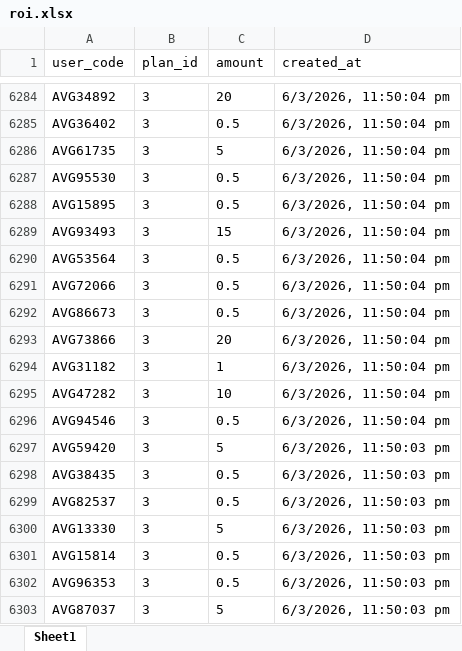
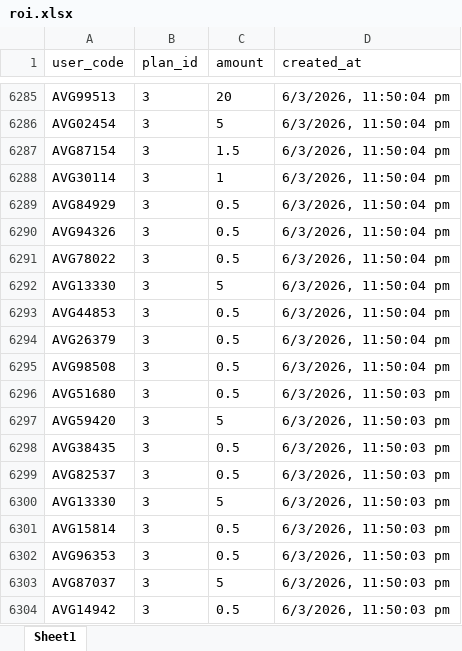
Before and after one commit to suriyanandhimalai555-prog/AVG_Staking, an Excel workbook: server/roi.xlsx, sheet Sheet1, drawn as a sheet; only a part is shown, gaps mark what is left out; the shorter side is filled out with more unchanged rows; values as stored, in another font and other column widths than the file's, no borders; removed rows and columns are numbered as before the commit, all else as after; the diff covers the shown part only; the diff names each change by its address in the sheet, - before the commit and + after, or states it on an @@ line.

```diff
--- a/server/roi.xlsx (sheet Sheet1)
+++ b/server/roi.xlsx (sheet Sheet1)
-A6285 (user_code): AVG34892
+A6285 (user_code): AVG99513
+row 6286: AVG02454 | 3 | 5 | 6/3/2026, 11:50:04 pm
+row 6287: AVG87154 | 3 | 1.5 | 6/3/2026, 11:50:04 pm
+row 6288: AVG30114 | 3 | 1 | 6/3/2026, 11:50:04 pm
-A6289 (user_code): AVG36402
+A6289 (user_code): AVG84929
-row 6286: AVG61735 | 3 | 5 | 6/3/2026, 11:50:04 pm
-A6290 (user_code): AVG95530
+A6290 (user_code): AVG94326
-A6291 (user_code): AVG15895
+A6291 (user_code): AVG78022
-A6292 (user_code): AVG93493
+A6292 (user_code): AVG13330
-C6292 (amount): 15
+C6292 (amount): 5
-A6293 (user_code): AVG53564
+A6293 (user_code): AVG44853
-A6294 (user_code): AVG72066
+A6294 (user_code): AVG26379
-A6295 (user_code): AVG86673
+A6295 (user_code): AVG98508
-row 6293: AVG73866 | 3 | 20 | 6/3/2026, 11:50:04 pm
-row 6294: AVG31182 | 3 | 1 | 6/3/2026, 11:50:04 pm
-row 6295: AVG47282 | 3 | 10 | 6/3/2026, 11:50:04 pm
-A6296 (user_code): AVG94546
+A6296 (user_code): AVG51680
-D6296 (created_at): 6/3/2026, 11:50:04 pm
+D6296 (created_at): 6/3/2026, 11:50:03 pm
```
Also changed, not shown: 13 added rows, 12 removed rows and 46 edited cells elsewhere in this sheet, server/levelIncome.xlsx, server/referrals.xlsx, 38 other files.
